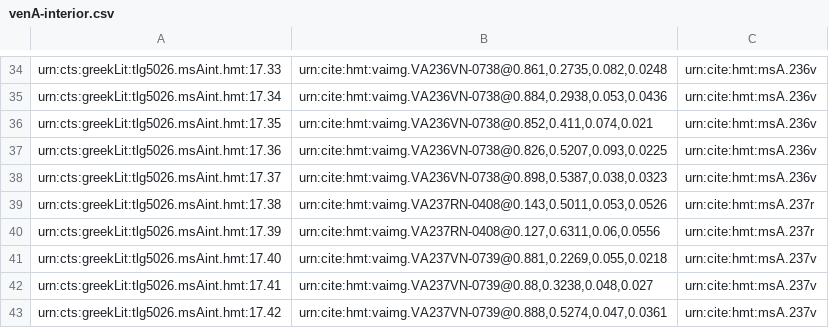
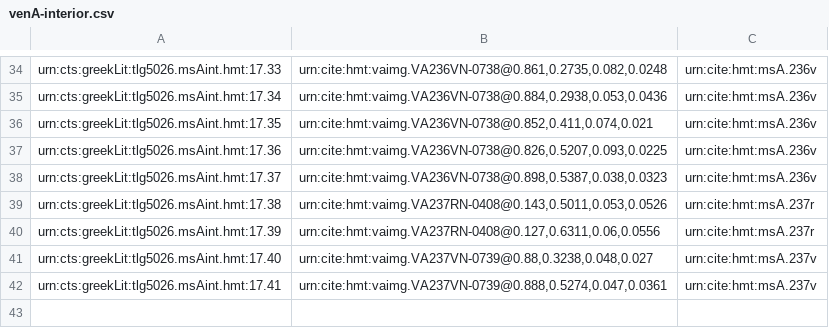
Before and after one commit to mwauke/closed-hc-il17, a CSV file: collections/venA-interior.csv, drawn as a sheet; only a part is shown, gaps mark what is left out.

Commit message:
Update venA-interior.csv

```diff
--- a/collections/venA-interior.csv
+++ b/collections/venA-interior.csv
@@ -40,4 +40,3 @@ urn:cts:greekLit:tlg5026.msAint.hmt:17.38,"urn:cite:hmt:vaimg.VA237RN-0408@0.143
 urn:cts:greekLit:tlg5026.msAint.hmt:17.39,"urn:cite:hmt:vaimg.VA237RN-0408@0.127,0.6311,0.06,0.0556",urn:cite:hmt:msA.237r
-urn:cts:greekLit:tlg5026.msAint.hmt:17.40,"urn:cite:hmt:vaimg.VA237VN-0739@0.881,0.2269,0.055,0.0218",urn:cite:hmt:msA.237v
-urn:cts:greekLit:tlg5026.msAint.hmt:17.41,"urn:cite:hmt:vaimg.VA237VN-0739@0.88,0.3238,0.048,0.027",urn:cite:hmt:msA.237v
-urn:cts:greekLit:tlg5026.msAint.hmt:17.42,"urn:cite:hmt:vaimg.VA237VN-0739@0.888,0.5274,0.047,0.0361",urn:cite:hmt:msA.237v
+urn:cts:greekLit:tlg5026.msAint.hmt:17.40,"urn:cite:hmt:vaimg.VA237VN-0739@0.88,0.3238,0.048,0.027",urn:cite:hmt:msA.237v
+urn:cts:greekLit:tlg5026.msAint.hmt:17.41,"urn:cite:hmt:vaimg.VA237VN-0739@0.888,0.5274,0.047,0.0361",urn:cite:hmt:msA.237v
```
